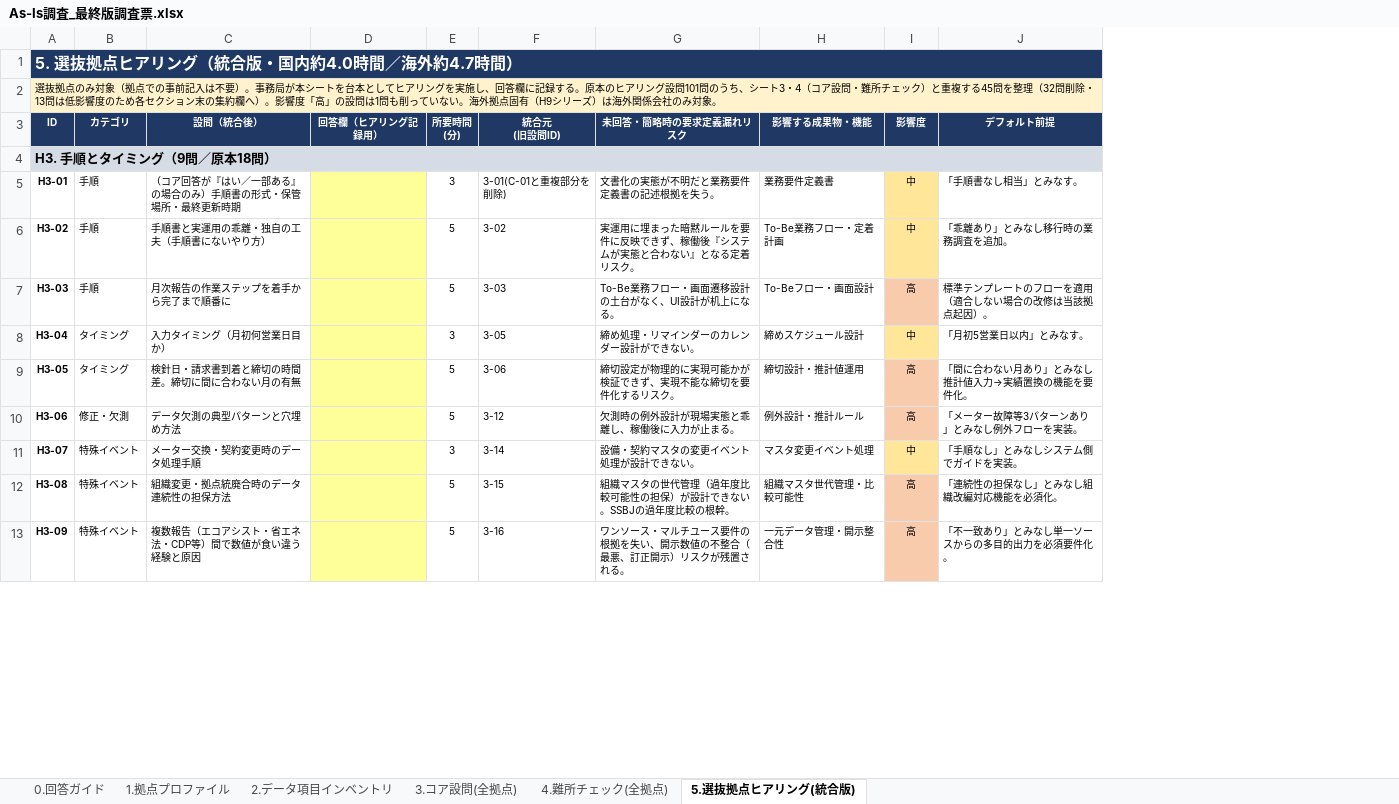
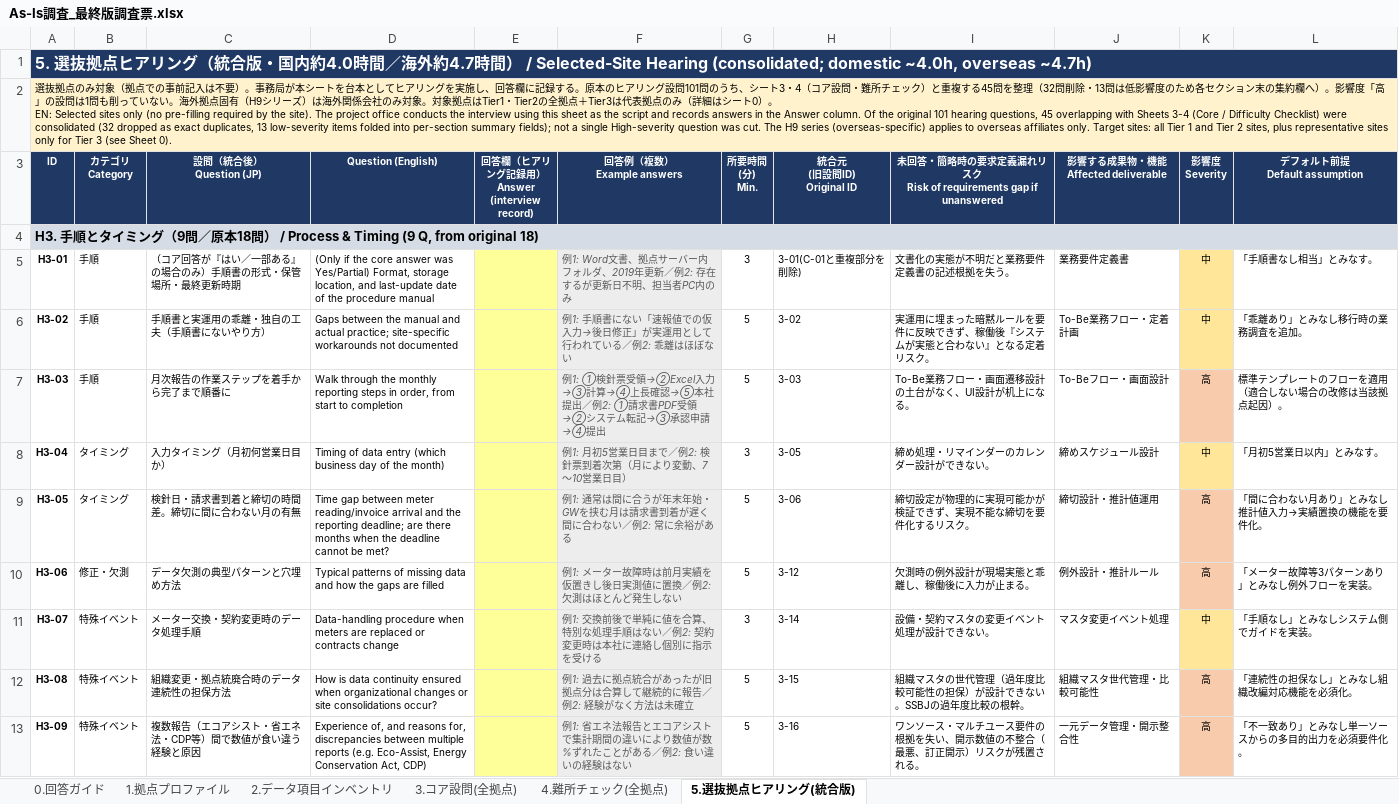
Before and after one commit to tk-tus2-cloud/free_creative, an Excel workbook: docs/As-Is調査_最終版調査票.xlsx, sheet 5.選抜拠点ヒアリング(統合版), drawn as a sheet; only a part is shown; values as stored, in another font and other column widths than the file's, no borders; removed rows and columns are numbered as before the commit, all else as after; ↵ is a line break in a cell; the diff covers the shown part only; the diff names each change by its address in the sheet, - before the commit and + after, or states it on an @@ line.

```diff
--- a/docs/As-Is調査_最終版調査票.xlsx (sheet 5.選抜拠点ヒアリング(統合版))
+++ b/docs/As-Is調査_最終版調査票.xlsx (sheet 5.選抜拠点ヒアリング(統合版))
-column D (回答欄（ヒアリング記録用）), empty
+column D (Question (English)), rows 5-13: (Only if the core answer was Yes/Partial) Format, storage location, and last-update date of the procedure manual | Gaps between the manual and actual practice; site-specific workarounds not documented | Walk through the monthly reporting steps in order, from start to completion | Timing of data entry (which business day of the month) | Time gap between meter reading/invoice arrival and the reporting deadline; are there months when the deadline cannot be met? | Typical patterns of missing data and how the gaps are filled | Data-handling procedure when meters are replaced or contracts change | How is data continuity ensured when organizational changes or site consolidations occur? | Experience of, and reasons for, discrepancies between multiple reports (e.g. Eco-Assist, Energy Conservation Act, CDP)
+column E, row 3: 回答欄（ヒアリング記録用） ↵ Answer (interview record)
+column F (回答例（複数） Example answers), rows 5-13: 例1: Word文書、拠点サーバー内フォルダ、2019年更新／例2: 存在するが更新日不明、担当者PC内のみ | 例1: 手順書にない「速報値での仮入力→後日修正」が実運用として行われている／例2: 乖離はほぼない | 例1: ①検針票受領→②Excel入力→③計算→④上長確認→⑤本社提出／例2: ①請求書PDF受領→②システム転記→③承認申請→④提出 | 例1: 月初5営業日目まで／例2: 検針票到着次第（月により変動、7〜10営業日目） | 例1: 通常は間に合うが年末年始・GWを挟む月は請求書到着が遅く間に合わない／例2: 常に余裕がある | 例1: メーター故障時は前月実績を仮置きし後日実測値に置換／例2: 欠測はほとんど発生しない | 例1: 交換前後で単純に値を合算、特別な処理手順はない／例2: 契約変更時は本社に連絡し個別に指示を受ける | 例1: 過去に拠点統合があったが旧拠点分は合算して継続的に報告／例2: 経験がなく方法は未確立 | 例1: 省エネ法報告とエコアシストで集計期間の違いにより数値が数%ずれたことがある／例2: 食い違いの経験はない
-A1 (ID): …4.7時間）
+A1 (ID): …4.7時間） / Selected-Site Hearing (consolidated; domestic ~4.0h, overseas ~4.7h)
-A2 (ID): …み対象。
+A2 (ID): …み対象。対象拠点はTier1・Tier2の全拠点＋Tier3は代表拠点のみ（詳細はシート0）。 ↵ EN: Selected sites only (no pre-filling required by the site). The project office conducts the interview using this sheet as the script and records answers in the Answer column. Of the original 101 hearing questions, 45 overlapping with Sheets 3-4 (Core / Difficulty Checklist) were consolidated (32 dropped as exact duplicates, 13 low-severity items folded into per-section summary fields); not a single High-severity question was cut. The H9 series (overseas-specific) applies to overseas affiliates only. Target sites: all Tier 1 and Tier 2 sites, plus representative sites only for Tier 3 (see Sheet 0).
-B3: カテゴリ
+B3: カテゴリ ↵ Category
-C3: 設問（統合後）
+C3: 設問（統合後） ↵ Question (JP)
-G3: 所要時間 ↵ (分)
+G3: 所要時間 ↵ (分) ↵ Min.
-H3: 統合元 ↵ (旧設問ID)
+H3: 統合元 ↵ (旧設問ID) ↵ Original ID
-I3: 未回答・簡略時の要求定義漏れリスク
+I3: 未回答・簡略時の要求定義漏れリスク ↵ Risk of requirements gap if unanswered
-J3: 影響する成果物・機能
+J3: 影響する成果物・機能 ↵ Affected deliverable
-K3: 影響度
+K3: 影響度 ↵ Severity
-L3: デフォルト前提
+L3: デフォルト前提 ↵ Default assumption
-A4 (ID): H3. 手順とタイミング（9問／原本18問）
+A4 (ID): H3. 手順とタイミング（9問／原本18問） / Process & Timing (9 Q, from original 18)
```
Also changed, not shown: 12 edited cells elsewhere in this sheet, sheet 1.拠点プロファイル, sheet 3.コア設問(全拠点), sheet 2.データ項目インベントリ, sheet 4.難所チェック(全拠点), sheet 0.回答ガイド.
